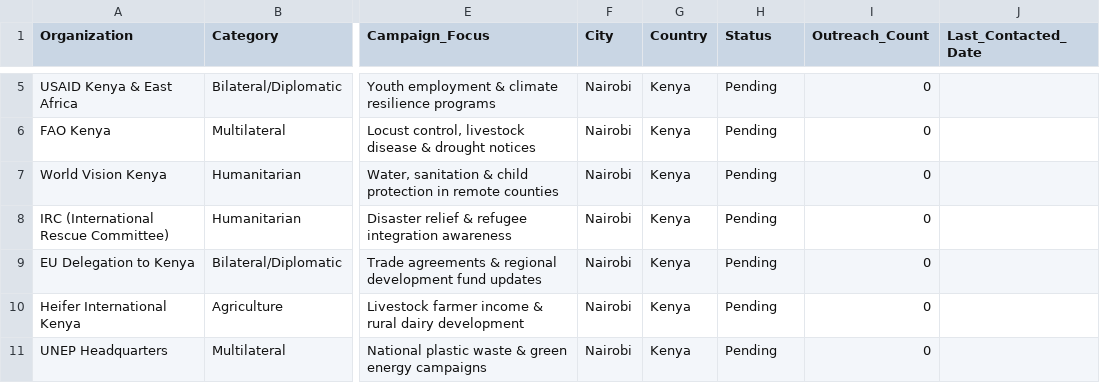
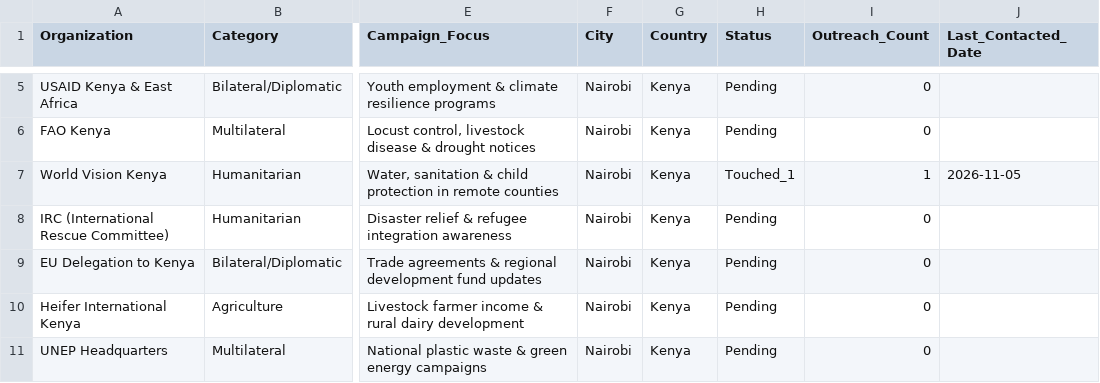
Before and after one commit to NyaguthiiMbona/star-ad-agent-factory, a CSV file: data/targets.csv, drawn as a sheet; only a part is shown, gaps mark what is left out; the diff names each change by its address in the sheet, - before the commit and + after, or states it on an @@ line.

```diff
--- a/data/targets.csv
+++ b/data/targets.csv
-H7 (Status): Pending
+H7 (Status): Touched_1
-I7 (Outreach_Count): 0
+I7 (Outreach_Count): 1
-J7 (Last_Contacted_Date): (empty)
+J7 (Last_Contacted_Date): 2026-11-05
```
Also changed, not shown: 1 other file.
